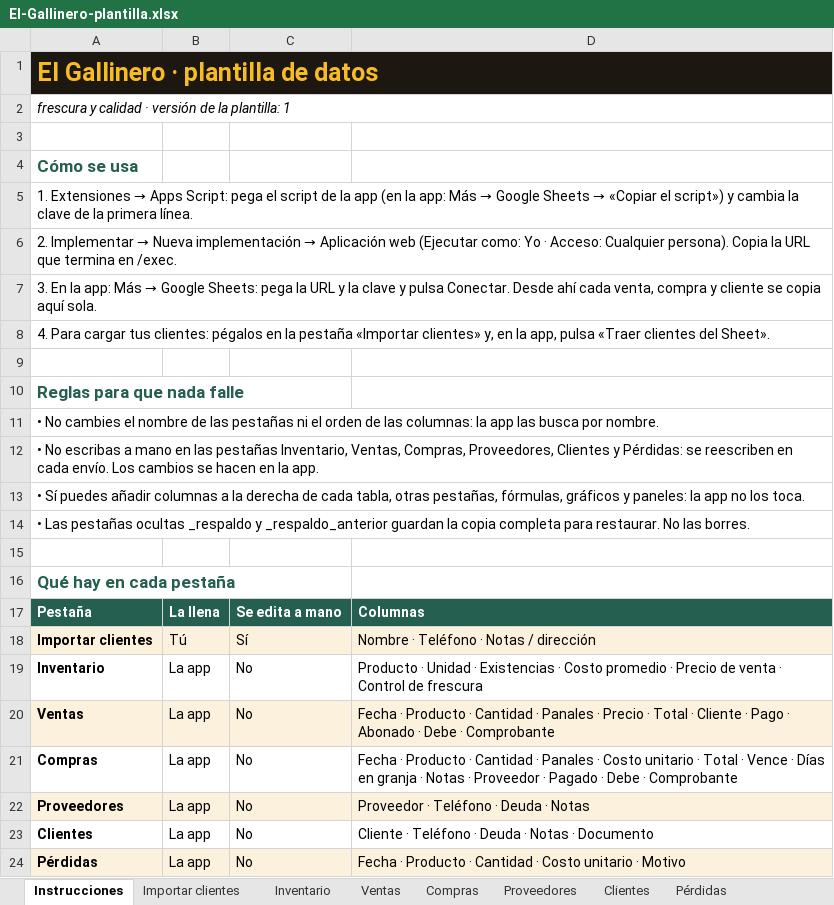
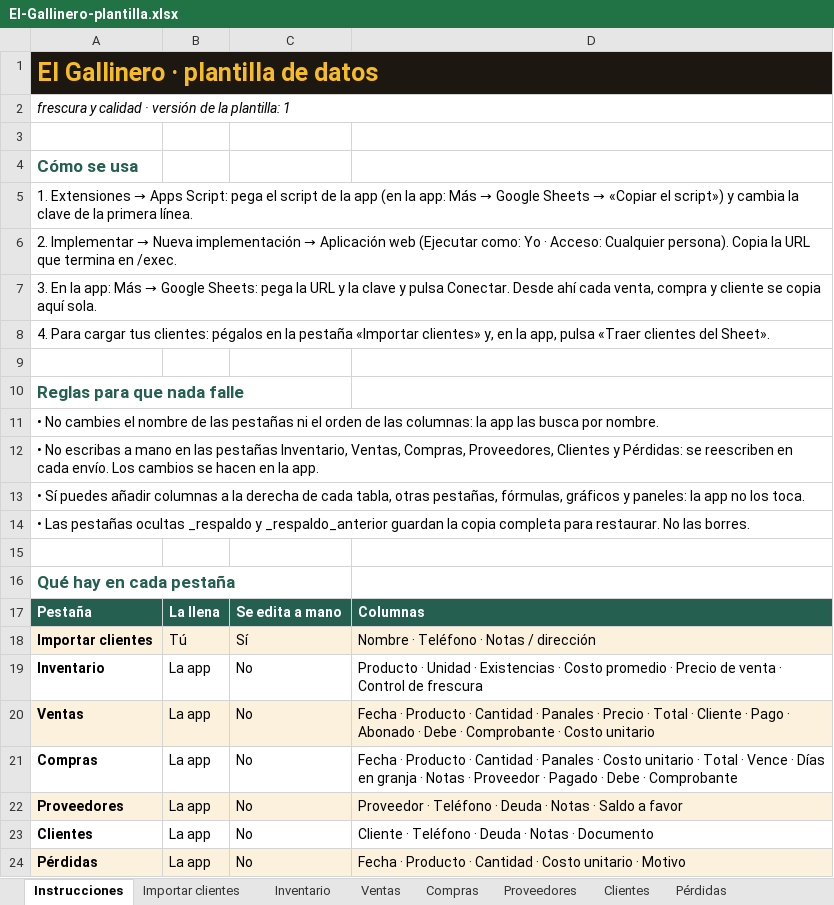
Before and after one commit to WokerJJ/el-gallinero, an Excel workbook: plantilla/El-Gallinero-plantilla.xlsx, sheet Instrucciones, drawn as a sheet; values as stored, in another font and other column widths than the file's, no borders; the diff names each change by its address in the sheet, - before the commit and + after, or states it on an @@ line.

Commit message:
chore: regenerar la plantilla con las columnas nuevas (Costo unitario y Saldo a favor)

```diff
--- a/plantilla/El-Gallinero-plantilla.xlsx (sheet Instrucciones)
+++ b/plantilla/El-Gallinero-plantilla.xlsx (sheet Instrucciones)
-D20: …· Comprobante
+D20: …· Comprobante · Costo unitario
-D22: Proveedor · Teléfono · Deuda · Notas
+D22: Proveedor · Teléfono · Deuda · Notas · Saldo a favor
```
Also changed, not shown: sheet Proveedores, sheet Ventas.
